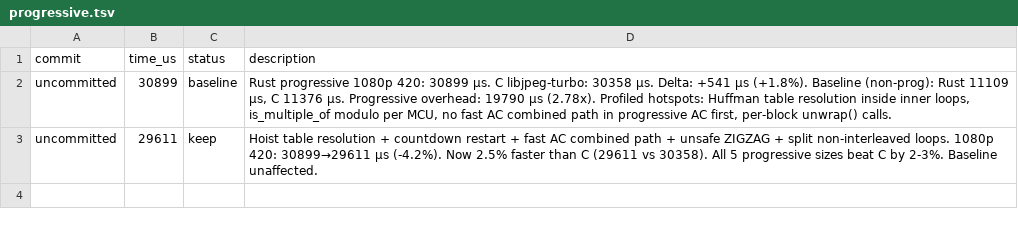
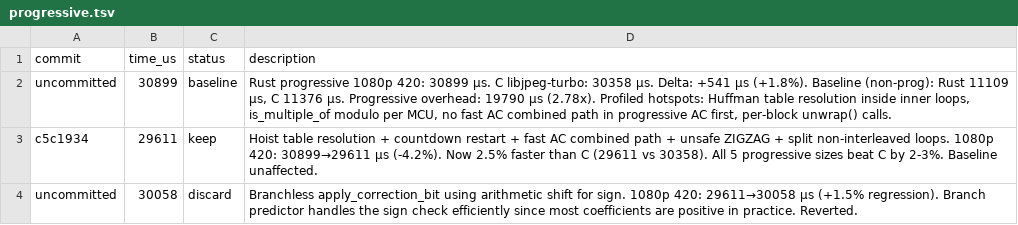
Before and after one commit to developer0hye/libjpeg-turbo-rs, a TSV file: experiments/progressive.tsv, drawn as a sheet.

```diff
--- a/experiments/progressive.tsv
+++ b/experiments/progressive.tsv
@@ -2,2 +2,3 @@ commit	time_us	status	description
 uncommitted	30899	baseline	Rust progressive 1080p 420: 30899 µs. C libjpeg-turbo: 30358 µs. Delta: +541 µs (+1.8%). Baseline (non-prog): Rust 11109 µs, C 11376 µs. Progressive overhead: 19790 µs (2.78x). Profiled hotspots: Huffman table resolution inside inner loops, is_multiple_of modulo per MCU, no fast AC combined path in progressive AC first, per-block unwrap() calls.
-uncommitted	29611	keep	Hoist table resolution + countdown restart + fast AC combined path + unsafe ZIGZAG + split non-interleaved loops. 1080p 420: 30899→29611 µs (-4.2%). Now 2.5% faster than C (29611 vs 30358). All 5 progressive sizes beat C by 2-3%. Baseline unaffected.
+c5c1934	29611	keep	Hoist table resolution + countdown restart + fast AC combined path + unsafe ZIGZAG + split non-interleaved loops. 1080p 420: 30899→29611 µs (-4.2%). Now 2.5% faster than C (29611 vs 30358). All 5 progressive sizes beat C by 2-3%. Baseline unaffected.
+uncommitted	30058	discard	Branchless apply_correction_bit using arithmetic shift for sign. 1080p 420: 29611→30058 µs (+1.5% regression). Branch predictor handles the sign check efficiently since most coefficients are positive in practice. Reverted.
```
Also changed, not shown: 1 other file.
